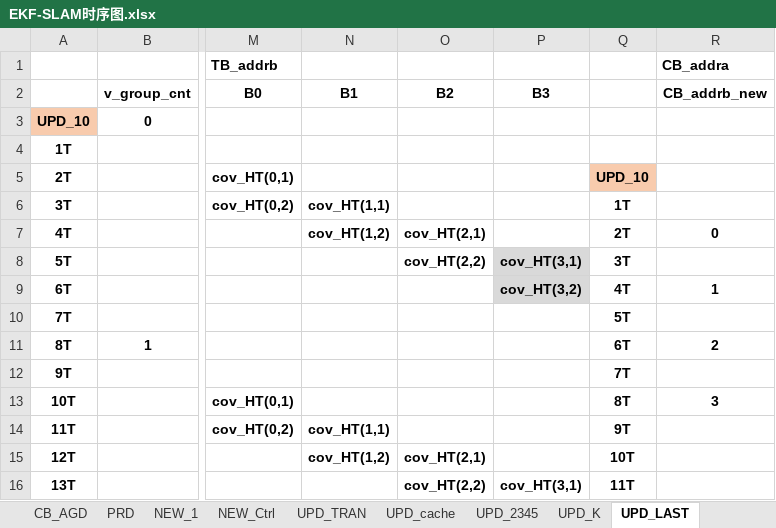
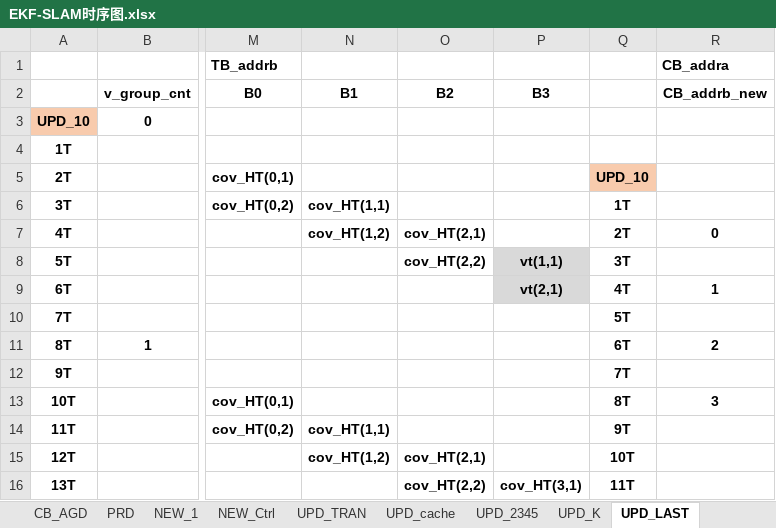
Before and after one commit to olokevin/EKF-SLAM-RTL, an Excel workbook: EKF-SLAM时序图.xlsx, sheet UPD_LAST, drawn as a sheet; only a part is shown, gaps mark what is left out; values as stored, in another font and other column widths than the file's, no borders; the diff names each change by its address in the sheet, - before the commit and + after, or states it on an @@ line.

```diff
--- a/EKF-SLAM时序图.xlsx (sheet UPD_LAST)
+++ b/EKF-SLAM时序图.xlsx (sheet UPD_LAST)
-P8 (B3): cov_HT(3,1)
+P8 (B3): vt(1,1)
-P9 (B3): cov_HT(3,2)
+P9 (B3): vt(2,1)
```
Also changed, not shown: sheet NonLinear, 4 other files.
